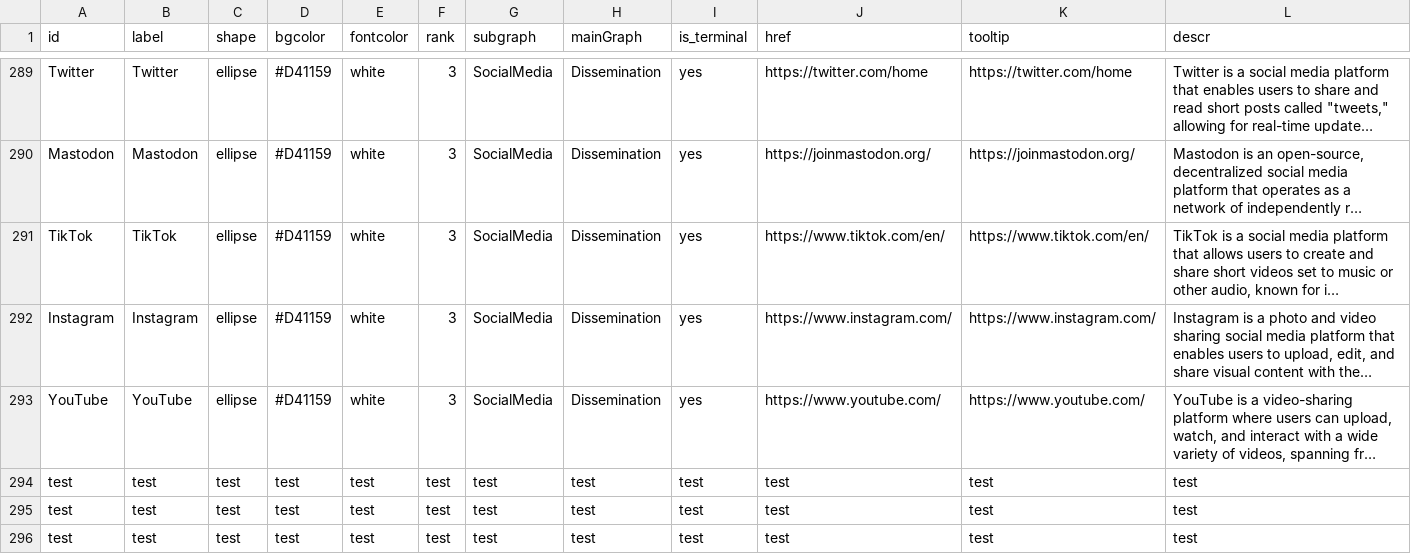
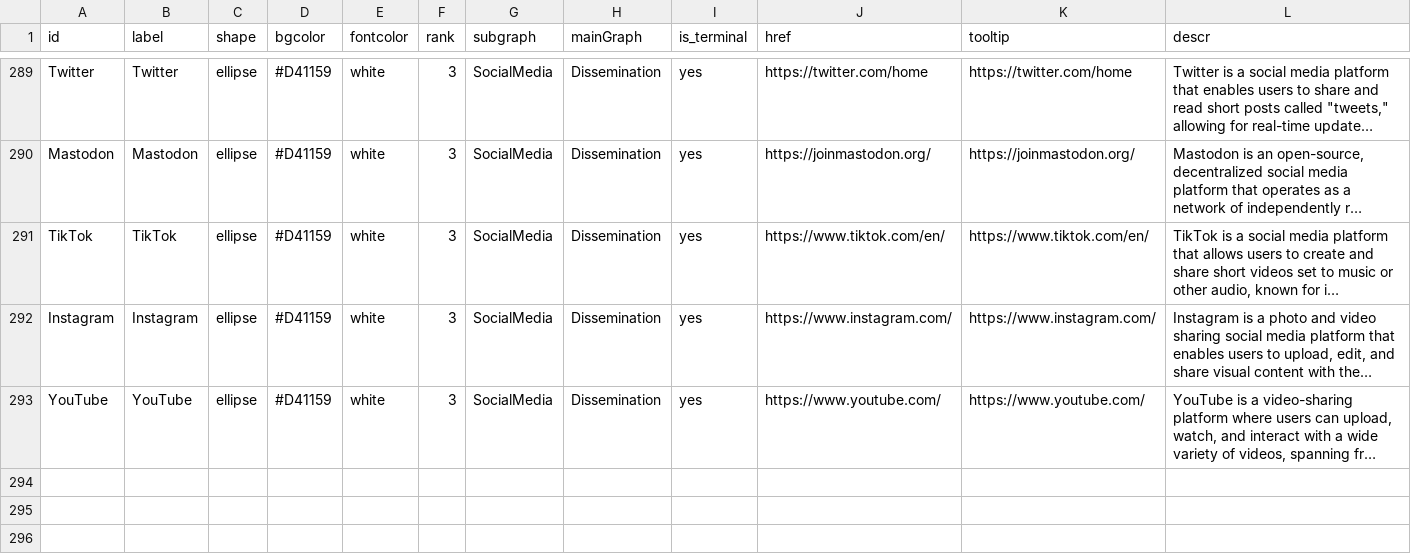
Before and after one commit to IGOR-bioDGPs/ARIADNE, a CSV file: testbook/data/data_ariadne_nodes.csv, drawn as a sheet; only a part is shown, gaps mark what is left out; long unchanged cells end in …; the diff names each change by its address in the sheet, - before the commit and + after, or states it on an @@ line.

Commit message:
Remove all the testing lines from nodes table

```diff
--- a/testbook/data/data_ariadne_nodes.csv
+++ b/testbook/data/data_ariadne_nodes.csv
-row 294: test | test | test | test | test | test | test | test | test | test | test | test
-row 295: test | test | test | test | test | test | test | test | test | test | test | test
-row 296: test | test | test | test | test | test | test | test | test | test | test | test
```
